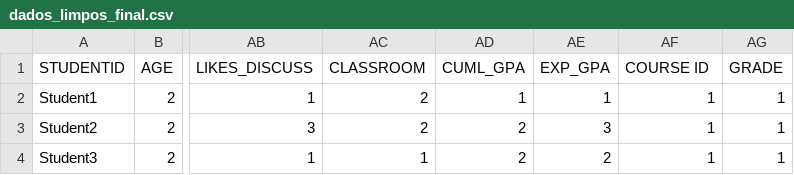
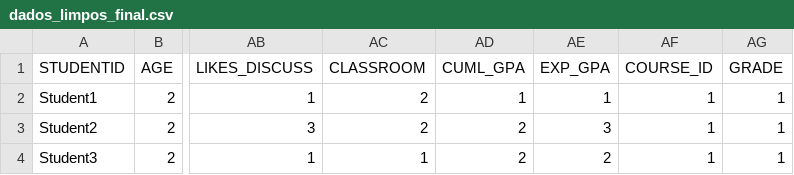
Before and after one commit to devmariliafeitosa/pipeline-desempenho-estudantes, a CSV file: data/processed/dados_limpos_final.csv, drawn as a sheet; only a part is shown, gaps mark what is left out; the diff names each change by its address in the sheet, - before the commit and + after, or states it on an @@ line.

Commit message:
refactor: padroniza nomes das colunas do dataset

```diff
--- a/data/processed/dados_limpos_final.csv
+++ b/data/processed/dados_limpos_final.csv
-AF1: COURSE ID
+AF1: COURSE_ID
```
Also changed, not shown: 1 other file.
